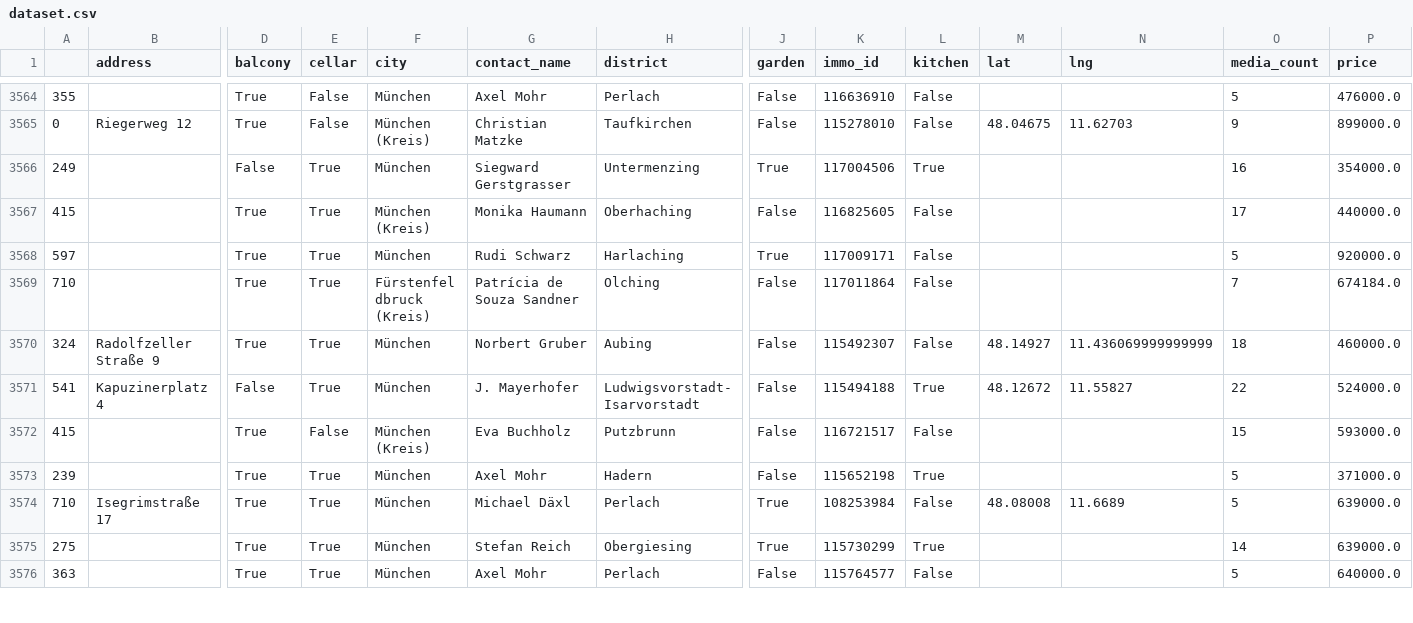
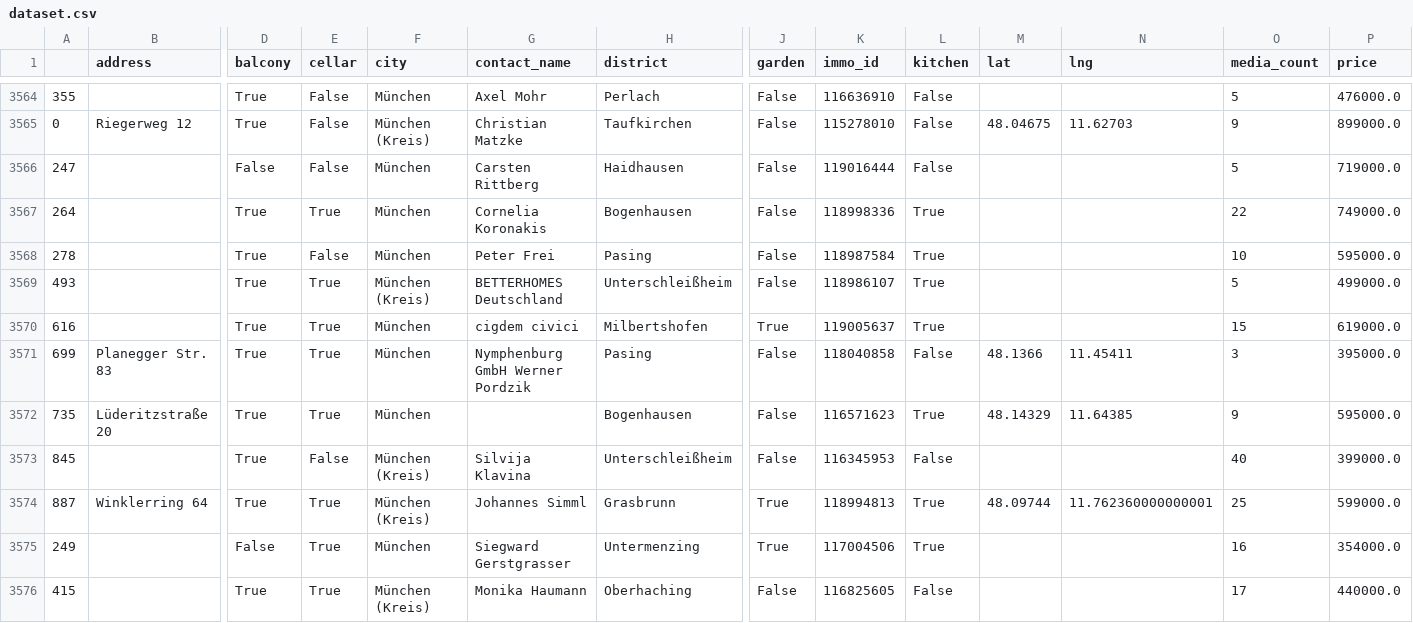
Before and after one commit to toebsen/ImmoSpider, a CSV file: DATA/apartment_buy/dataset.csv, drawn as a sheet; only a part is shown, gaps mark what is left out; the shorter side is filled out with more unchanged rows; rows hold the shown columns only; the diff names each change by its address in the sheet, - before the commit and + after, or states it on an @@ line.

Commit message:
update data

```diff
--- a/DATA/apartment_buy/dataset.csv
+++ b/DATA/apartment_buy/dataset.csv
+row 3566: 247 |  | False | False | München | Carsten Rittberg | Haidhausen | False | 119016444 | False |  |  | 5 | 719000.0
+row 3567: 264 |  | True | True | München | Cornelia Koronakis | Bogenhausen | False | 118998336 | True |  |  | 22 | 749000.0
+row 3568: 278 |  | True | False | München | Peter Frei | Pasing | False | 118987584 | True |  |  | 10 | 595000.0
+row 3569: 493 |  | True | True | München (Kreis) | BETTERHOMES Deutschland | Unterschleißheim | False | 118986107 | True |  |  | 5 | 499000.0
+row 3570: 616 |  | True | True | München | cigdem civici | Milbertshofen | True | 119005637 | True |  |  | 15 | 619000.0
+row 3571: 699 | Planegger Str. 83 | True | True | München | Nymphenburg GmbH Werner Pordzik | Pasing | False | 118040858 | False | 48.1366 | 11.45411 | 3 | 395000.0
+row 3572: 735 | Lüderitzstraße 20 | True | True | München |  | Bogenhausen | False | 116571623 | True | 48.14329 | 11.64385 | 9 | 595000.0
+row 3573: 845 |  | True | False | München (Kreis) | Silvija Klavina | Unterschleißheim | False | 116345953 | False |  |  | 40 | 399000.0
+row 3574: 887 | Winklerring 64 | True | True | München (Kreis) | Johannes Simml | Grasbrunn | True | 118994813 | True | 48.09744 | 11.762360000000001 | 25 | 599000.0
```
Also changed, not shown: 1 other file.
